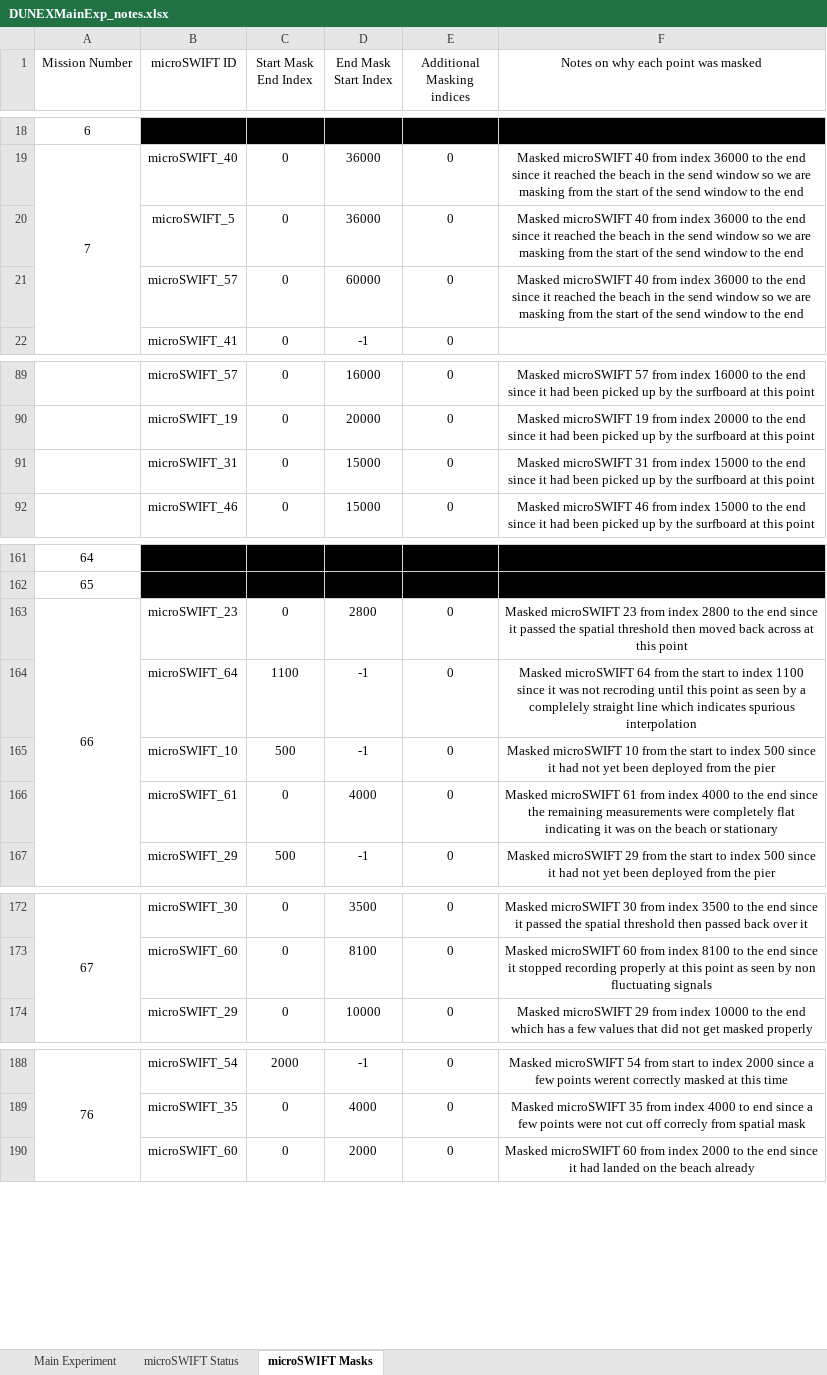
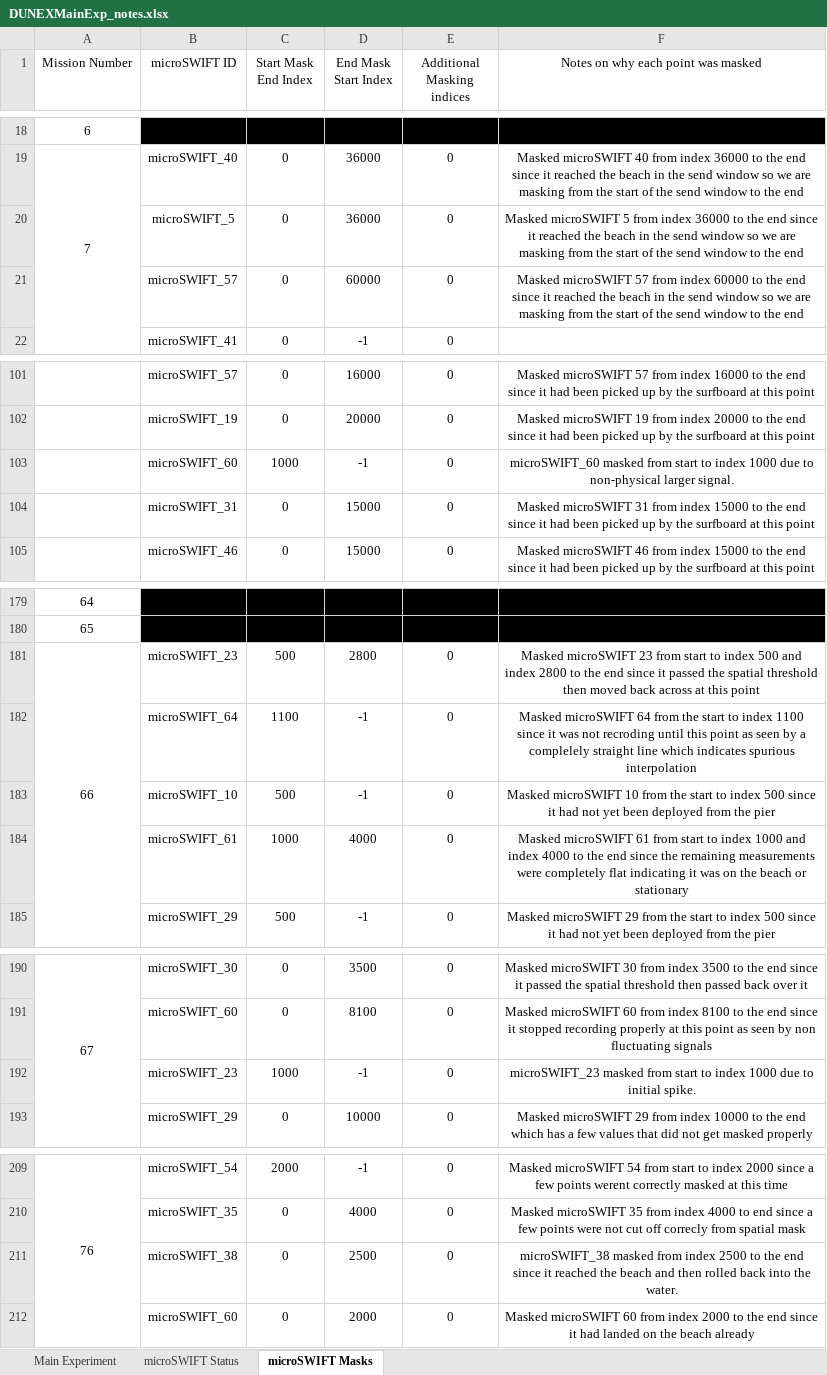
Before and after one commit to SASlabgroup/DUNEXMainExp, an Excel workbook: DUNEXMainExp_notes.xlsx, sheet microSWIFT Masks, drawn as a sheet; only a part is shown, gaps mark what is left out; values as stored, in another font and other column widths than the file's, no borders; addresses are those after the commit; the diff covers the shown part only; the diff names each change by its address in the sheet, - before the commit and + after, or states it on an @@ line.

```diff
--- a/DUNEXMainExp_notes.xlsx (sheet microSWIFT Masks)
+++ b/DUNEXMainExp_notes.xlsx (sheet microSWIFT Masks)
-F20: Masked microSWIFT 40 from index…
+F20: Masked microSWIFT 5 from index…
-F21: Masked microSWIFT 40 from index 36000 to the…
+F21: Masked microSWIFT 57 from index 60000 to the…
@@ column A (Mission Number) renumbered between rows 34 and 204 @@
+row 103:  | microSWIFT_60 | 1000 | -1 | 0 | microSWIFT_60 masked from start to index 1000 due to non-physical larger signal.
-C181 (Start Mask End Index): 0
+C181 (Start Mask End Index): 500
-F181: …23 from index 2800…
+F181: …23 from start to index 500 and index 2800…
-C184 (Start Mask End Index): 0
+C184 (Start Mask End Index): 1000
-F184: …61 from index 4000…
+F184: …61 from start to index 1000 and index 4000…
+row 192:  | microSWIFT_23 | 1000 | -1 | 0 | microSWIFT_23 masked from start to index 1000 due to initial spike.
+row 211:  | microSWIFT_38 | 0 | 2500 | 0 | microSWIFT_38 masked from index 2500 to the end since it reached the beach and then rolled back into the water.
```
Also changed, not shown: 19 added rows, 32 edited cells, cell formats and merged cells elsewhere in this sheet, sheet Main Experiment, 5 other files.
